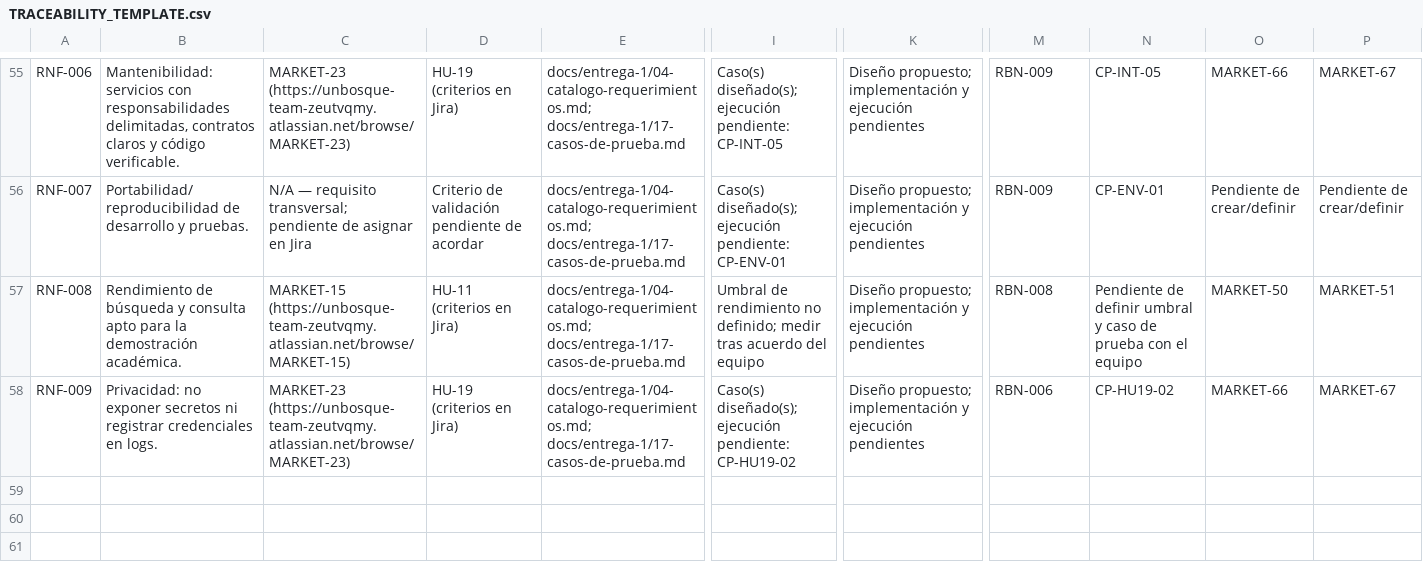
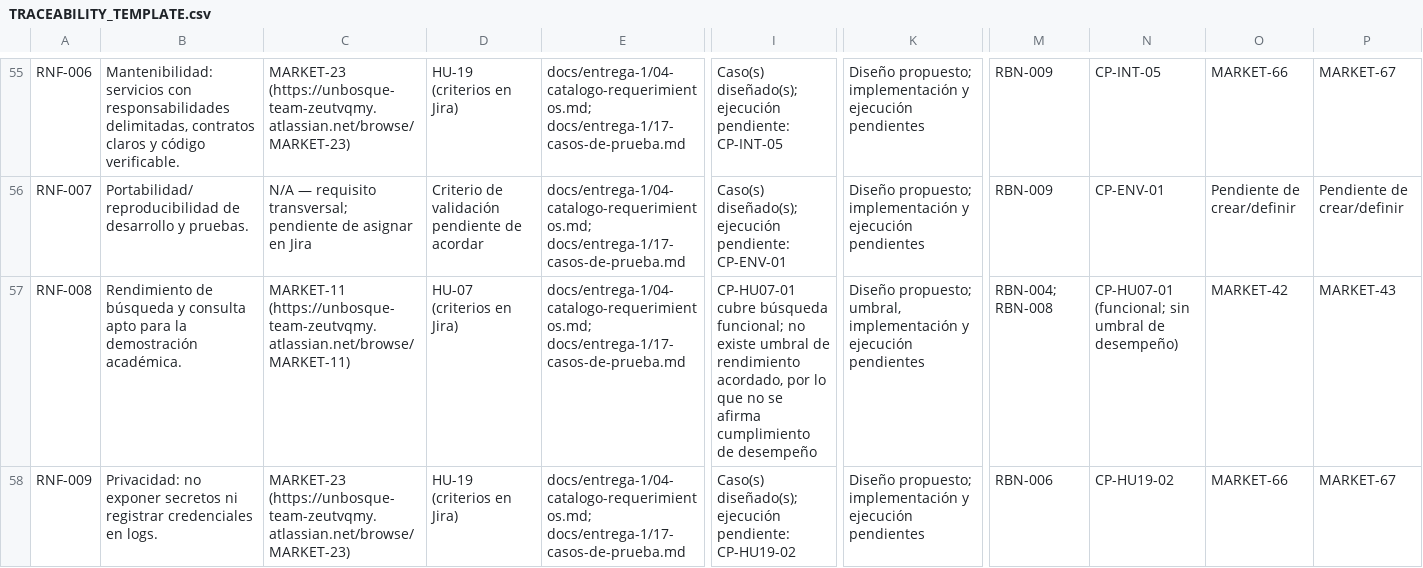
Before and after one commit to Rocky72153/marketplace-alojamientos, a CSV file: docs/TRACEABILITY_TEMPLATE.csv, drawn as a sheet; only a part is shown, gaps mark what is left out; the diff names each change by its address in the sheet, - before the commit and + after, or states it on an @@ line.

Commit message:
docs: map performance requirement to search backlog item

```diff
--- a/docs/TRACEABILITY_TEMPLATE.csv
+++ b/docs/TRACEABILITY_TEMPLATE.csv
-C57: MARKET-15 (https://unbosque-team-zeutvqmy.atlassian.net/browse/MARKET-15)
+C57: MARKET-11 (https://unbosque-team-zeutvqmy.atlassian.net/browse/MARKET-11)
-D57: HU-11 (criterios en Jira)
+D57: HU-07 (criterios en Jira)
-I57: Umbral de rendimiento no definido; medir tras acuerdo del equipo
+I57: CP-HU07-01 cubre búsqueda funcional; no existe umbral de rendimiento acordado, por lo que no se afirma cumplimiento de desempeño
-K57: Diseño propuesto; implementación y…
+K57: Diseño propuesto; umbral, implementación y…
-M57: RBN-008
+M57: RBN-004; RBN-008
-N57: Pendiente de definir umbral y caso de prueba con el equipo
+N57: CP-HU07-01 (funcional; sin umbral de desempeño)
-O57: MARKET-50
+O57: MARKET-42
-P57: MARKET-51
+P57: MARKET-43
```
